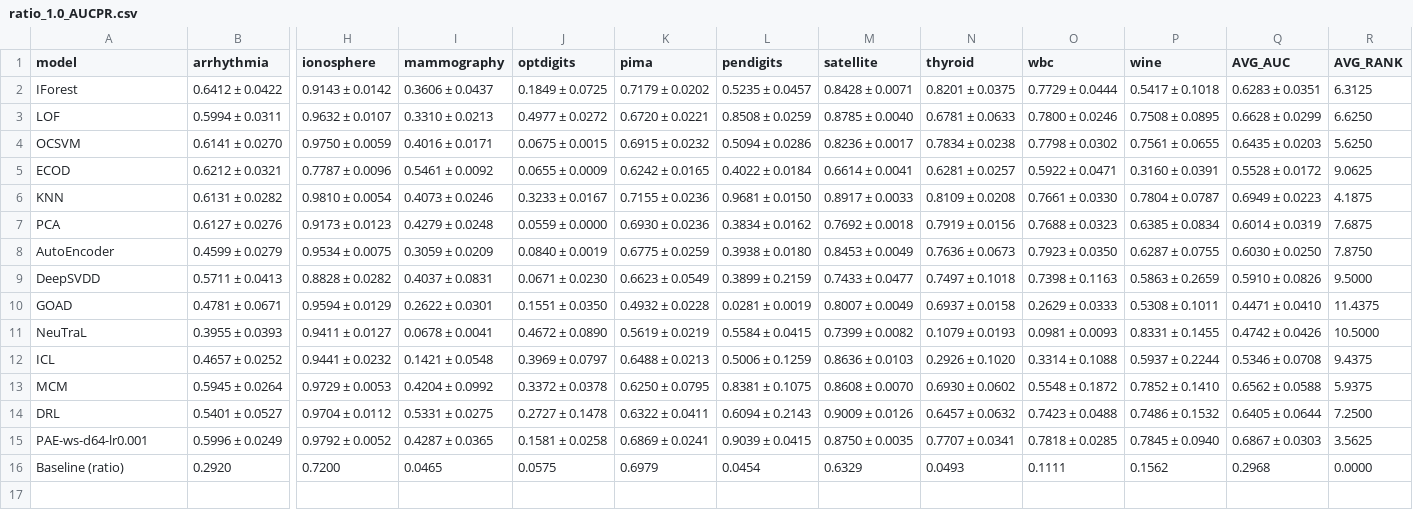
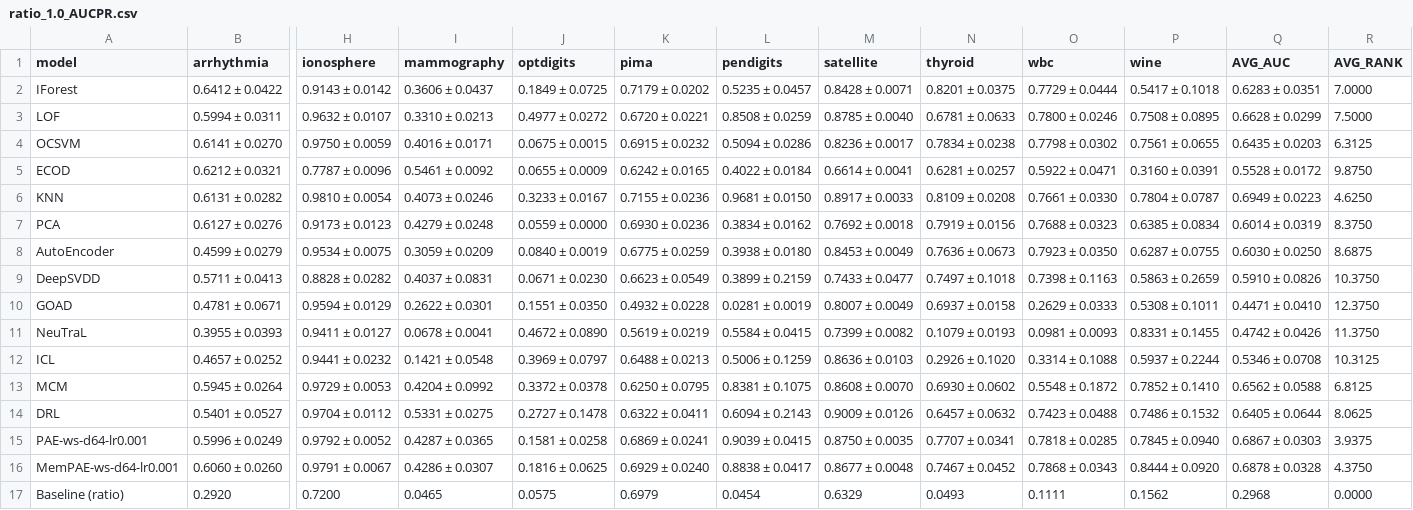
Before and after one commit to Cheol-Will/perceiver-ad, a CSV file: metrics/ratio_1.0_AUCPR.csv, drawn as a sheet; only a part is shown, gaps mark what is left out; rows hold the shown columns only; the diff names each change by its address in the sheet, - before the commit and + after, or states it on an @@ line.

```diff
--- a/metrics/ratio_1.0_AUCPR.csv
+++ b/metrics/ratio_1.0_AUCPR.csv
-R2 (AVG_RANK): 6.3125
+R2 (AVG_RANK): 7.0000
-R3 (AVG_RANK): 6.6250
+R3 (AVG_RANK): 7.5000
-R4 (AVG_RANK): 5.6250
+R4 (AVG_RANK): 6.3125
-R5 (AVG_RANK): 9.0625
+R5 (AVG_RANK): 9.8750
-R6 (AVG_RANK): 4.1875
+R6 (AVG_RANK): 4.6250
-R7 (AVG_RANK): 7.6875
+R7 (AVG_RANK): 8.3750
-R8 (AVG_RANK): 7.8750
+R8 (AVG_RANK): 8.6875
-R9 (AVG_RANK): 9.5000
+R9 (AVG_RANK): 10.3750
-R10 (AVG_RANK): 11.4375
+R10 (AVG_RANK): 12.3750
-R11 (AVG_RANK): 10.5000
+R11 (AVG_RANK): 11.3750
-R12 (AVG_RANK): 9.4375
+R12 (AVG_RANK): 10.3125
-R13 (AVG_RANK): 5.9375
+R13 (AVG_RANK): 6.8125
-R14 (AVG_RANK): 7.2500
+R14 (AVG_RANK): 8.0625
-R15 (AVG_RANK): 3.5625
+R15 (AVG_RANK): 3.9375
+row 16: MemPAE-ws-d64-lr0.001 | 0.6060 ± 0.0260 | 0.9791 ± 0.0067 | 0.4286 ± 0.0307 | 0.1816 ± 0.0625 | 0.6929 ± 0.0240 | 0.8838 ± 0.0417 | 0.8677 ± 0.0048 | 0.7467 ± 0.0452 | 0.7868 ± 0.0343 | 0.8444 ± 0.0920 | 0.6878 ± 0.0328 | 4.3750
```
Also changed, not shown: metrics/ratio_1.0_AUCPR_T.csv, metrics/ratio_1.0_AUCROC.csv, 1 other file.
